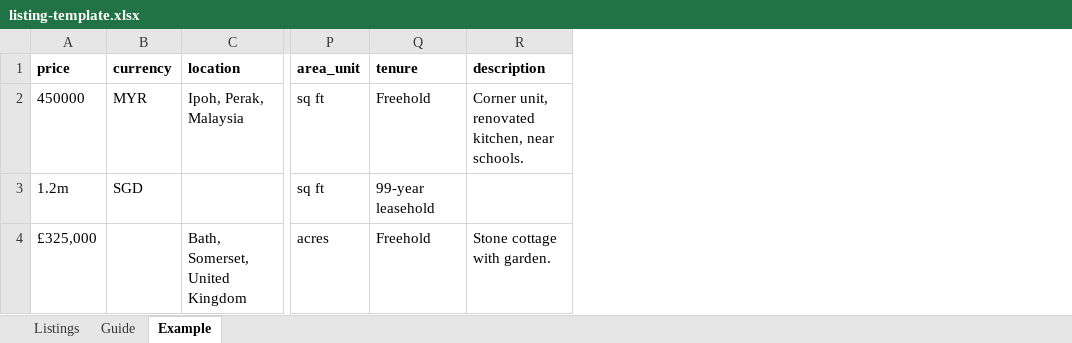
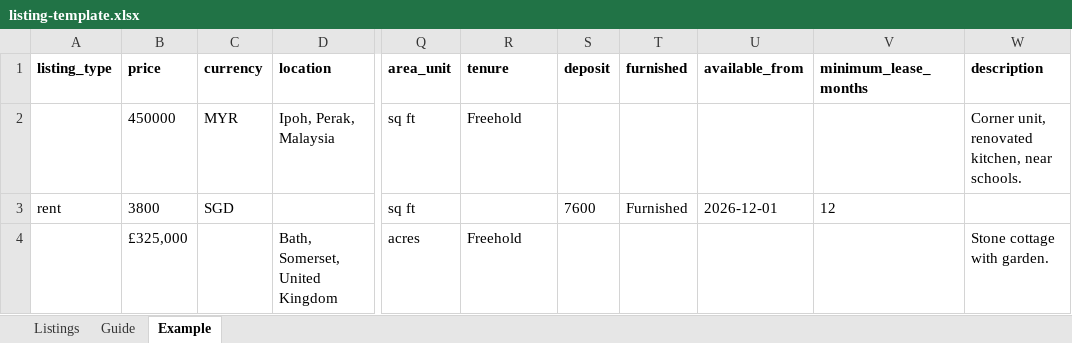
Before and after one commit to Yoyoinnogravity/sellmyhouse, an Excel workbook: public/listing-template.xlsx, sheet Example, drawn as a sheet; only a part is shown, gaps mark what is left out; values as stored, in another font and other column widths than the file's, no borders; addresses are those after the commit; the diff names each change by its address in the sheet, - before the commit and + after, or states it on an @@ line.

```diff
--- a/public/listing-template.xlsx (sheet Example)
+++ b/public/listing-template.xlsx (sheet Example)
+column A (listing_type), row 3: rent
+column S (deposit), row 3: 7600
+column T (furnished), row 3: Furnished
+column U (available_from), row 3: 2026-12-01
+column V (minimum_lease_months), row 3: 12
-B3 (price): 1.2m
+B3 (price): 3800
-R3 (tenure): 99-year leasehold
+R3 (tenure): (empty)
```
Also changed, not shown: sheet Guide, sheet Listings, public/seller-template.xlsx, 29 other files.
